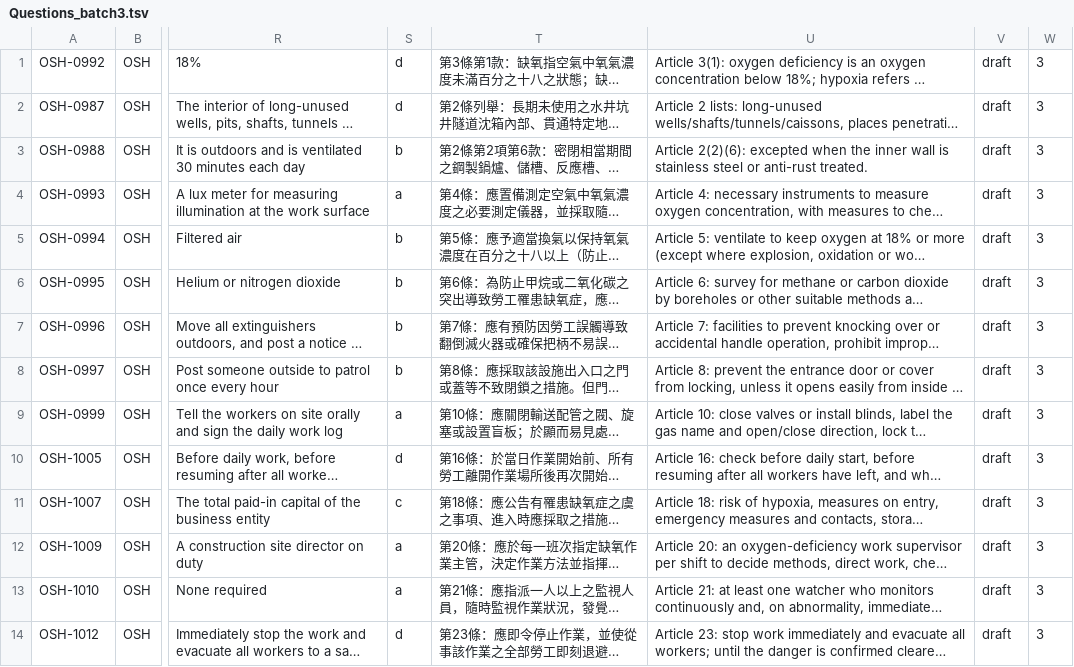
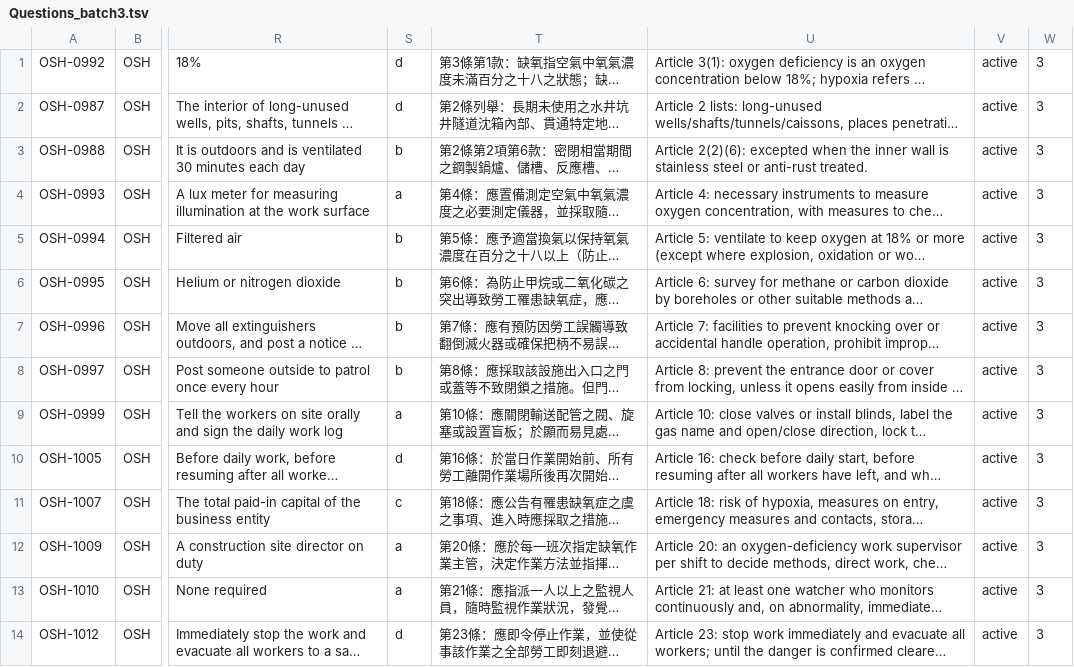
Before and after one commit to Civ077/taiwan-osh-quiz, a TSV file: 題庫/tsv/Questions_batch3.tsv, drawn as a sheet; only a part is shown, gaps mark what is left out; long unchanged cells end in …; the diff covers the shown part only; the diff names each change by its address in the sheet, - before the commit and + after, or states it on an @@ line.

```diff
--- a/題庫/tsv/Questions_batch3.tsv
+++ b/題庫/tsv/Questions_batch3.tsv
-V1:V14: draft
+V1:V14: active
```
Also changed, not shown: 133 edited cells elsewhere in this file, 題庫/tsv/Questions_batch13.tsv, 題庫/tsv/Questions_batch14.tsv, 34 other files.
